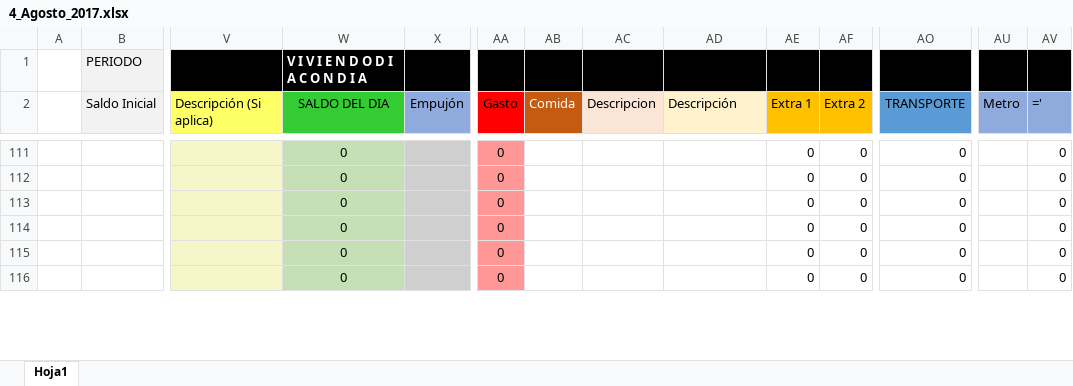
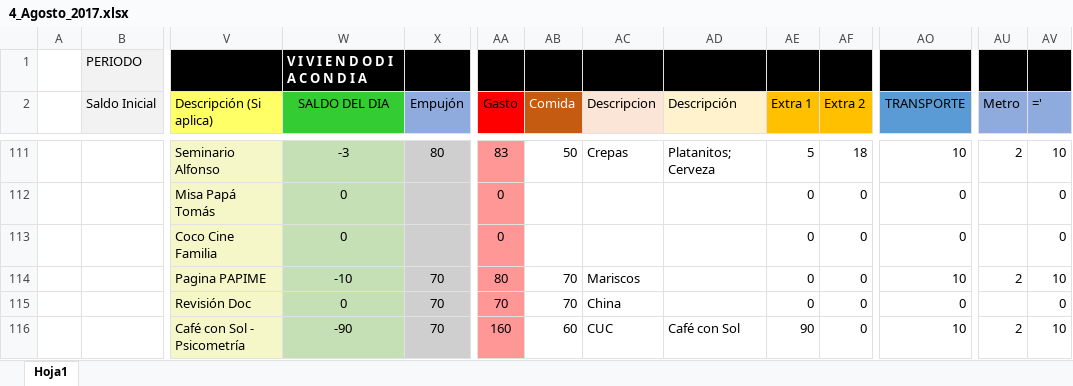
Before and after one commit to Adrifelcha/Adrifelcha, an Excel workbook: Finanzas/4_Agosto_2017.xlsx, sheet Hoja1, drawn as a sheet; only a part is shown, gaps mark what is left out; values as stored, in another font and other column widths than the file's, no borders; the diff covers the shown part only; the diff names each change by its address in the sheet, - before the commit and + after, or states it on an @@ line.

```diff
--- a/Finanzas/4_Agosto_2017.xlsx (sheet Hoja1)
+++ b/Finanzas/4_Agosto_2017.xlsx (sheet Hoja1)
-V111 (Descripción (Si aplica)): (empty)
+V111 (Descripción (Si aplica)): Seminario Alfonso
-W111 (SALDO DEL DIA): 0
+W111 (SALDO DEL DIA): -3
-X111 (Empujón): (empty)
+X111 (Empujón): 80
-AA111 (Gasto): 0
+AA111 (Gasto): 83
-AB111 (Comida): (empty)
+AB111 (Comida): 50
-AC111 (Descripcion): (empty)
+AC111 (Descripcion): Crepas
-AD111 (Descripción): (empty)
+AD111 (Descripción): Platanitos; Cerveza
-AE111 (Extra 1): 0
+AE111 (Extra 1): 5
-AF111 (Extra 2): 0
+AF111 (Extra 2): 18
-AO111 (TRANSPORTE): 0
+AO111 (TRANSPORTE): 10
-AU111 (Metro): (empty)
+AU111 (Metro): 2
-AV111 (='): 0
+AV111 (='): 10
-V112 (Descripción (Si aplica)): (empty)
+V112 (Descripción (Si aplica)): Misa Papá Tomás
-V113 (Descripción (Si aplica)): (empty)
+V113 (Descripción (Si aplica)): Coco Cine Familia
-V114 (Descripción (Si aplica)): (empty)
+V114 (Descripción (Si aplica)): Pagina PAPIME
-W114 (SALDO DEL DIA): 0
+W114 (SALDO DEL DIA): -10
-X114:X116 (Empujón): (empty)
+X114:X116 (Empujón): 70
-AA114 (Gasto): 0
+AA114 (Gasto): 80
-AB114:AB115 (Comida): (empty)
+AB114:AB115 (Comida): 70
-AC114 (Descripcion): (empty)
+AC114 (Descripcion): Mariscos
-AO114 (TRANSPORTE): 0
+AO114 (TRANSPORTE): 10
-AU114 (Metro): (empty)
+AU114 (Metro): 2
-AV114 (='): 0
+AV114 (='): 10
-V115 (Descripción (Si aplica)): (empty)
+V115 (Descripción (Si aplica)): Revisión Doc
-AA115 (Gasto): 0
+AA115 (Gasto): 70
-AC115 (Descripcion): (empty)
+AC115 (Descripcion): China
-V116 (Descripción (Si aplica)): (empty)
+V116 (Descripción (Si aplica)): Café con Sol - Psicometría
-W116 (SALDO DEL DIA): 0
+W116 (SALDO DEL DIA): -90
-AA116 (Gasto): 0
+AA116 (Gasto): 160
-AB116 (Comida): (empty)
+AB116 (Comida): 60
-AC116 (Descripcion): (empty)
+AC116 (Descripcion): CUC
-AD116 (Descripción): (empty)
+AD116 (Descripción): Café con Sol
-AE116 (Extra 1): 0
+AE116 (Extra 1): 90
-AO116 (TRANSPORTE): 0
+AO116 (TRANSPORTE): 10
-AU116 (Metro): (empty)
+AU116 (Metro): 2
-AV116 (='): 0
+AV116 (='): 10
```
Also changed, not shown: 1 added row, 1 removed row, 50 edited cells and cell formats elsewhere in this sheet, 1 other file.
